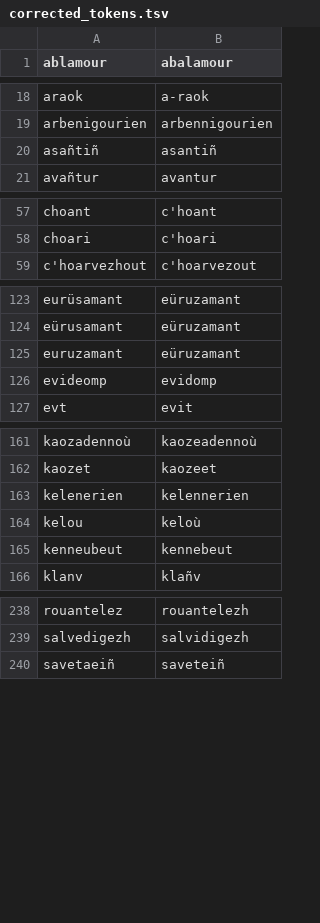
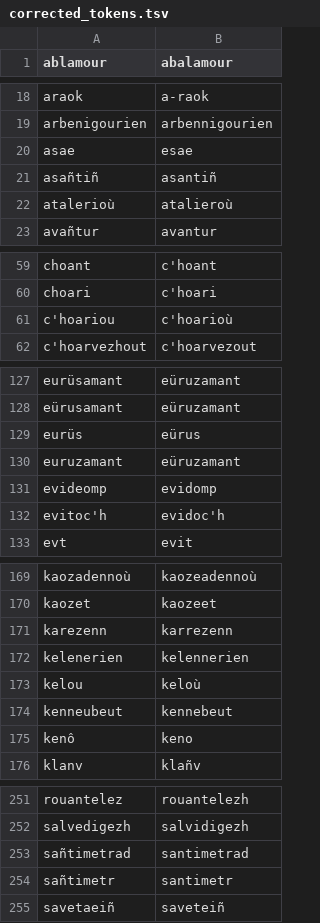
Before and after one commit to gweltou/ostilhou, a TSV file: ostilhou/dicts/corrected_tokens.tsv, drawn as a sheet; only a part is shown, gaps mark what is left out; the diff covers the shown part only; the diff names each change by its address in the sheet, - before the commit and + after, or states it on an @@ line.

```diff
--- a/ostilhou/dicts/corrected_tokens.tsv
+++ b/ostilhou/dicts/corrected_tokens.tsv
+row 20: asae | esae
+row 22: atalerioù | atalieroù
+row 61: c'hoariou | c'hoarioù
+row 129: eurüs | eürus
+row 132: evitoc'h | evidoc'h
+row 171: karezenn | karrezenn
+row 175: kenô | keno
+row 253: sañtimetrad | santimetrad
+row 254: sañtimetr | santimetr
```
Also changed, not shown: 9 added rows elsewhere in this file, ostilhou/asr/lexicon_add.tsv, ostilhou/dicts/interjections.tsv, 11 other files.
